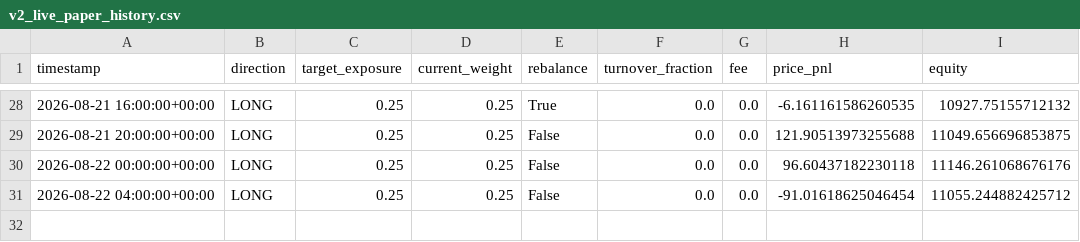
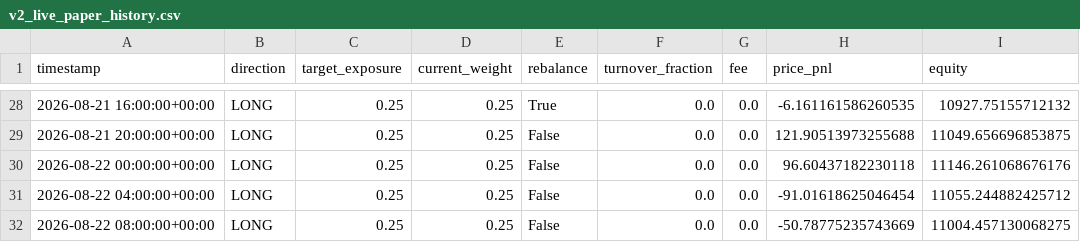
Before and after one commit to Nallge/crypto-strategy-dashboard, a CSV file: v2_live_paper_history.csv, drawn as a sheet; only a part is shown, gaps mark what is left out.

Commit message:
Update strategy dashboard data

```diff
--- a/v2_live_paper_history.csv
+++ b/v2_live_paper_history.csv
@@ -31 +31,2 @@ timestamp,direction,target_exposure,current_weight,rebalance,turnover_fraction,f
 2026-08-22 04:00:00+00:00,LONG,0.25,0.25,False,0.0,0.0,-91.01618625046454,11055.244882425712
+2026-08-22 08:00:00+00:00,LONG,0.25,0.25,False,0.0,0.0,-50.78775235743669,11004.457130068275
```
Also changed, not shown: bull_low_vol_paper_log.csv, v3_live_paper_history.csv.
